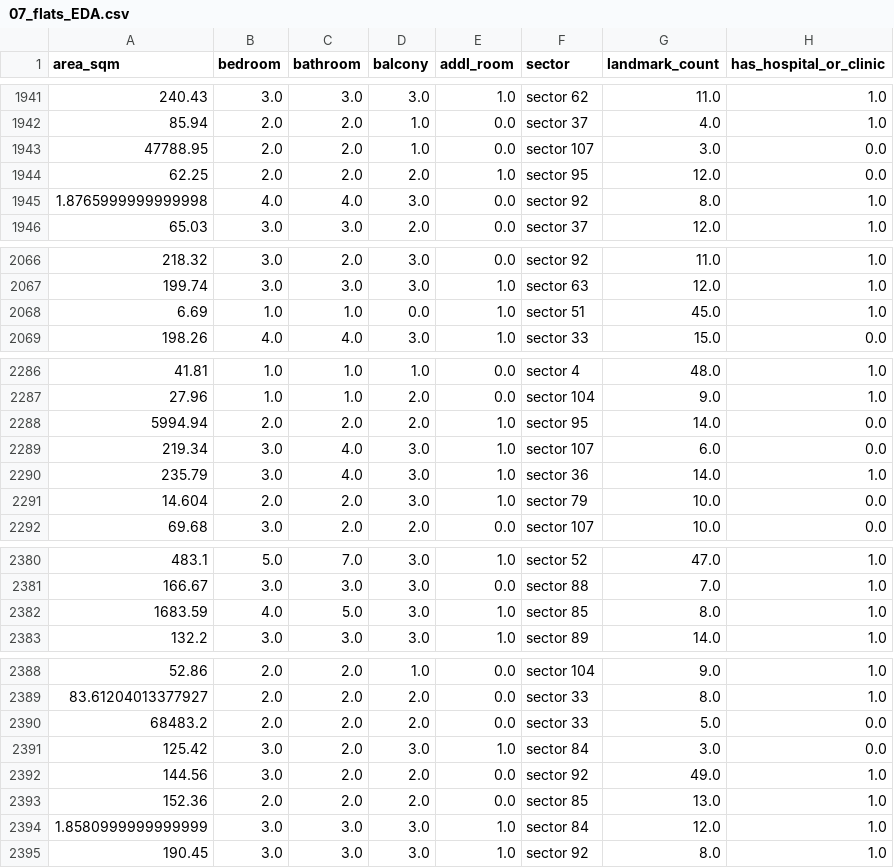
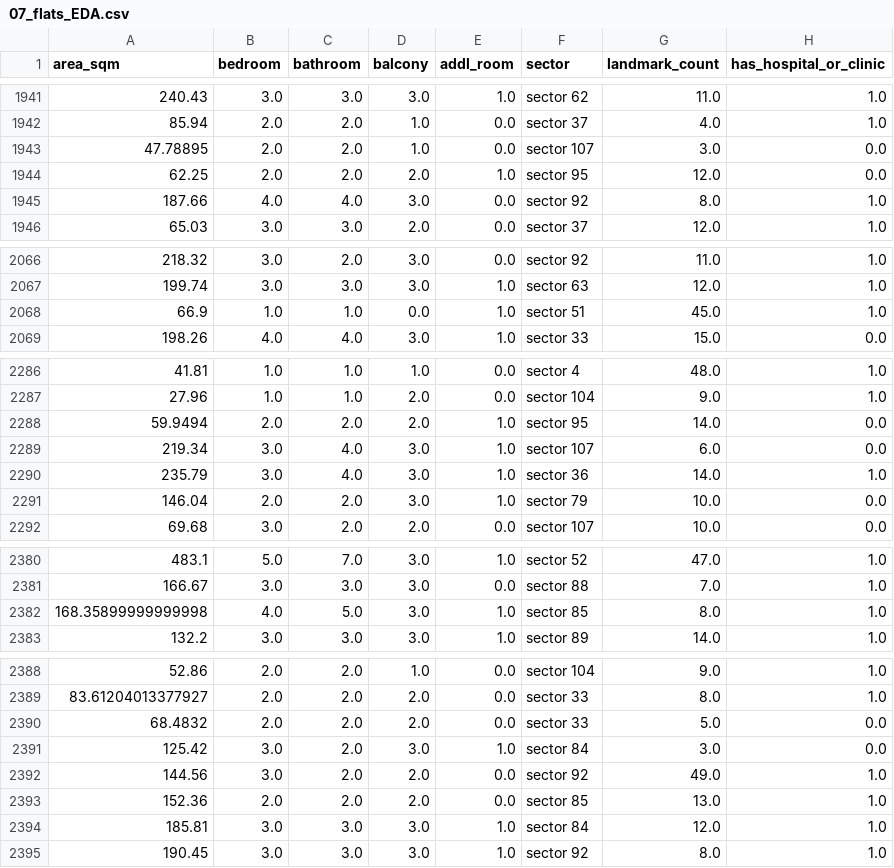
Before and after one commit to grv08singh/14_Proj_ML_99Acres, a CSV file: notebook/data/07_flats_EDA.csv, drawn as a sheet; only a part is shown, gaps mark what is left out; the diff covers the shown part only; the diff names each change by its address in the sheet, - before the commit and + after, or states it on an @@ line.

```diff
--- a/notebook/data/07_flats_EDA.csv
+++ b/notebook/data/07_flats_EDA.csv
-A1943 (area_sqm): 47788.95
+A1943 (area_sqm): 47.78895
-A1945 (area_sqm): 1.8765999999999998
+A1945 (area_sqm): 187.66
-A2068 (area_sqm): 6.69
+A2068 (area_sqm): 66.9
-A2288 (area_sqm): 5994.94
+A2288 (area_sqm): 59.9494
-A2291 (area_sqm): 14.604
+A2291 (area_sqm): 146.04
-A2382 (area_sqm): 1683.59
+A2382 (area_sqm): 168.35899999999998
-A2390 (area_sqm): 68483.2
+A2390 (area_sqm): 68.4832
-A2394 (area_sqm): 1.8580999999999999
+A2394 (area_sqm): 185.81
```
Also changed, not shown: 13 edited cells elsewhere in this file, artifacts/test.csv, catboost_info/learn_error.tsv, 16 other files.
